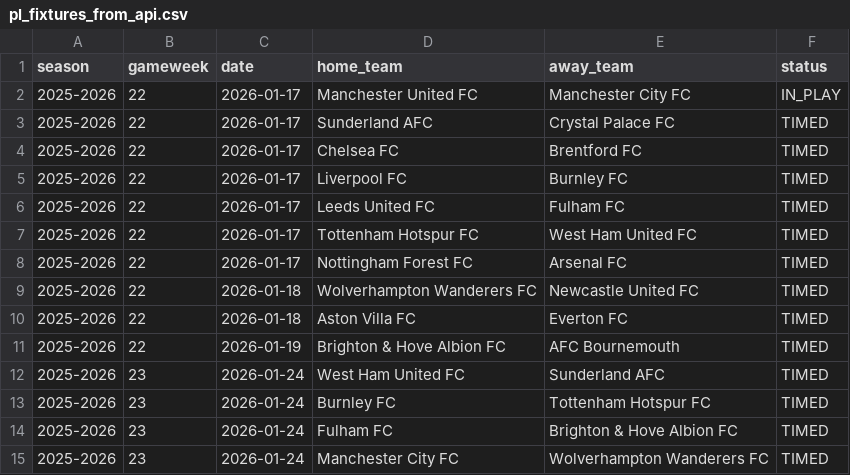
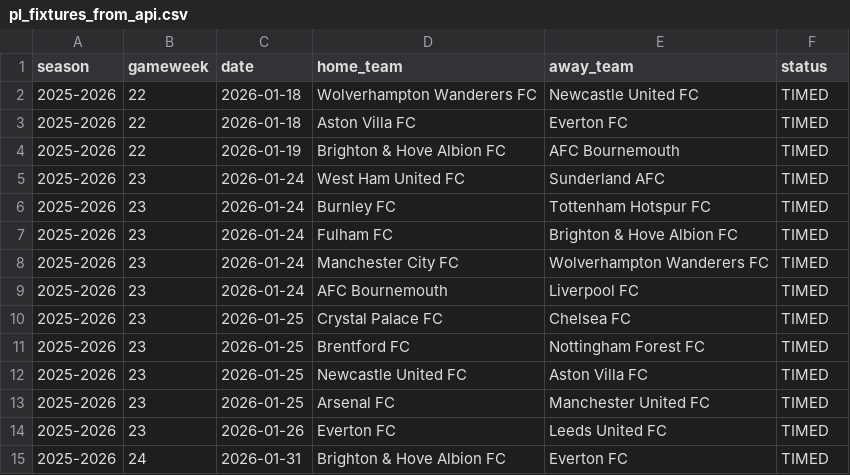
Before and after one commit to SugarAung/premier-league-predictor, a CSV file: data/live/pl_fixtures_from_api.csv, drawn as a sheet; only a part is shown; the shorter side is filled out with more unchanged rows.

```diff
--- a/data/live/pl_fixtures_from_api.csv
+++ b/data/live/pl_fixtures_from_api.csv
@@ -1,9 +1,2 @@
 season,gameweek,date,home_team,away_team,status
-2025-2026,22,2026-01-17,Manchester United FC,Manchester City FC,IN_PLAY
-2025-2026,22,2026-01-17,Sunderland AFC,Crystal Palace FC,TIMED
-2025-2026,22,2026-01-17,Chelsea FC,Brentford FC,TIMED
-2025-2026,22,2026-01-17,Liverpool FC,Burnley FC,TIMED
-2025-2026,22,2026-01-17,Leeds United FC,Fulham FC,TIMED
-2025-2026,22,2026-01-17,Tottenham Hotspur FC,West Ham United FC,TIMED
-2025-2026,22,2026-01-17,Nottingham Forest FC,Arsenal FC,TIMED
 2025-2026,22,2026-01-18,Wolverhampton Wanderers FC,Newcastle United FC,TIMED
```
Also changed, not shown: data/live/live_predictions_history.csv, data/live/pl_results_from_api.csv.
